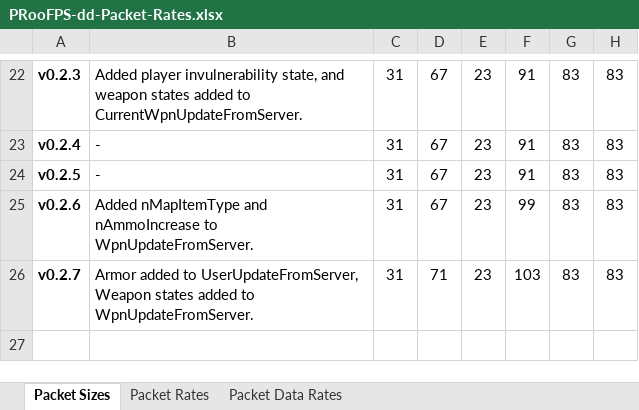
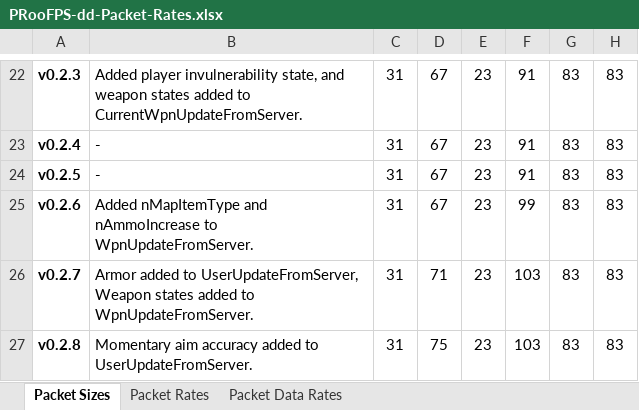
Before and after one commit to proof88/PGE, an Excel workbook: PGE/docpages/PRooFPS-dd-Packet-Rates.xlsx, sheet Packet Sizes, drawn as a sheet; only a part is shown, gaps mark what is left out; values as stored, in another font and other column widths than the file's, no borders; conditional formats not drawn; the diff names each change by its address in the sheet, - before the commit and + after, or states it on an @@ line.

```diff
--- a/PGE/docpages/PRooFPS-dd-Packet-Rates.xlsx (sheet Packet Sizes)
+++ b/PGE/docpages/PRooFPS-dd-Packet-Rates.xlsx (sheet Packet Sizes)
+row 27: v0.2.8 | Momentary aim accuracy added to UserUpdateFromServer. | 31 | 75 | 23 | 103 | 83 | 83
```
Also changed, not shown: sheet Packet Data Rates, sheet Packet Rates.
